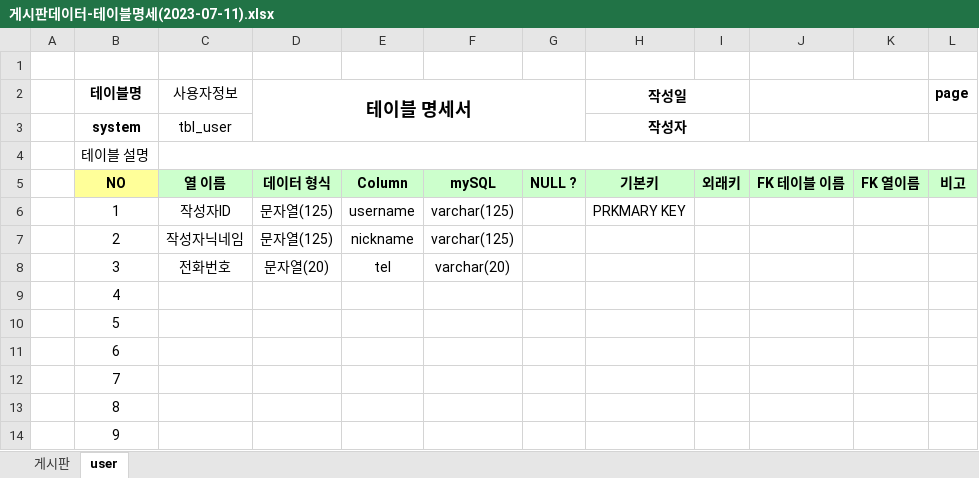
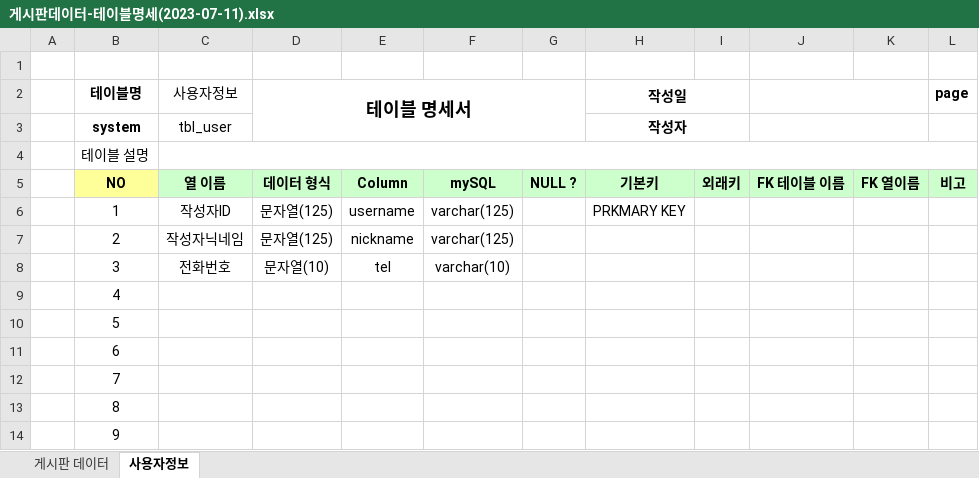
Before and after one commit to callor/Biz-DBMS-505-2023-04, an Excel workbook: 게시판/게시판데이터-테이블명세(2023-07-11).xlsx, sheet 사용자정보, drawn as a sheet; only a part is shown; values as stored, in another font and other column widths than the file's, no borders; the diff names each change by its address in the sheet, - before the commit and + after, or states it on an @@ line.

```diff
--- a/게시판/게시판데이터-테이블명세(2023-07-11).xlsx (sheet 사용자정보)
+++ b/게시판/게시판데이터-테이블명세(2023-07-11).xlsx (sheet 사용자정보)
-sheet tab: 게시판
+sheet tab: 게시판 데이터
-sheet tab: user
+sheet tab: 사용자정보
-D8 (테이블 명세서): 문자열(20)
+D8 (테이블 명세서): 문자열(10)
-F8: varchar(20)
+F8: varchar(10)
```
Also changed, not shown: sheet 게시판 데이터, 1 other file.
